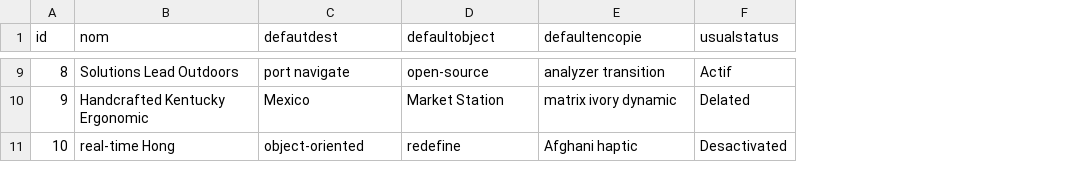
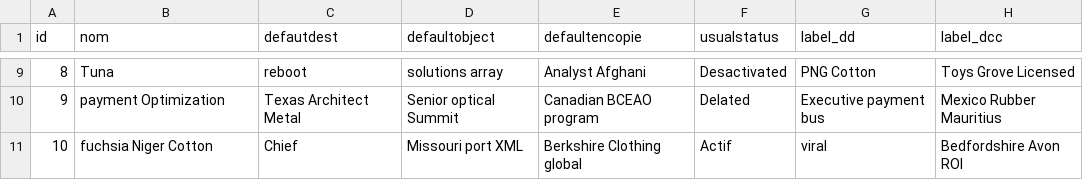
Before and after one commit to AfricomService/ManageConfigCorresp17, a CSV file: src/main/resources/config/liquibase/fake-data/typedocument.csv, drawn as a sheet; only a part is shown, gaps mark what is left out; the diff covers the shown part only; the diff names each change by its address in the sheet, - before the commit and + after, or states it on an @@ line.

```diff
--- a/src/main/resources/config/liquibase/fake-data/typedocument.csv
+++ b/src/main/resources/config/liquibase/fake-data/typedocument.csv
+column G (label_dd), rows 9-11: PNG Cotton | Executive payment bus | viral
+column H (label_dcc), rows 9-11: Toys Grove Licensed | Mexico Rubber Mauritius | Bedfordshire Avon ROI
-B9 (nom): Solutions Lead Outdoors
+B9 (nom): Tuna
-C9 (defautdest): port navigate
+C9 (defautdest): reboot
-D9 (defaultobject): open-source
+D9 (defaultobject): solutions array
-E9 (defaultencopie): analyzer transition
+E9 (defaultencopie): Analyst Afghani
-F9 (usualstatus): Actif
+F9 (usualstatus): Desactivated
-B10 (nom): Handcrafted Kentucky Ergonomic
+B10 (nom): payment Optimization
-C10 (defautdest): Mexico
+C10 (defautdest): Texas Architect Metal
-D10 (defaultobject): Market Station
+D10 (defaultobject): Senior optical Summit
-E10 (defaultencopie): matrix ivory dynamic
+E10 (defaultencopie): Canadian BCEAO program
-B11 (nom): real-time Hong
+B11 (nom): fuchsia Niger Cotton
-C11 (defautdest): object-oriented
+C11 (defautdest): Chief
-D11 (defaultobject): redefine
+D11 (defaultobject): Missouri port XML
-E11 (defaultencopie): Afghani haptic
+E11 (defaultencopie): Berkshire Clothing global
-F11 (usualstatus): Desactivated
+F11 (usualstatus): Actif
```
Also changed, not shown: 30 edited cells elsewhere in this file, 8 other files.
